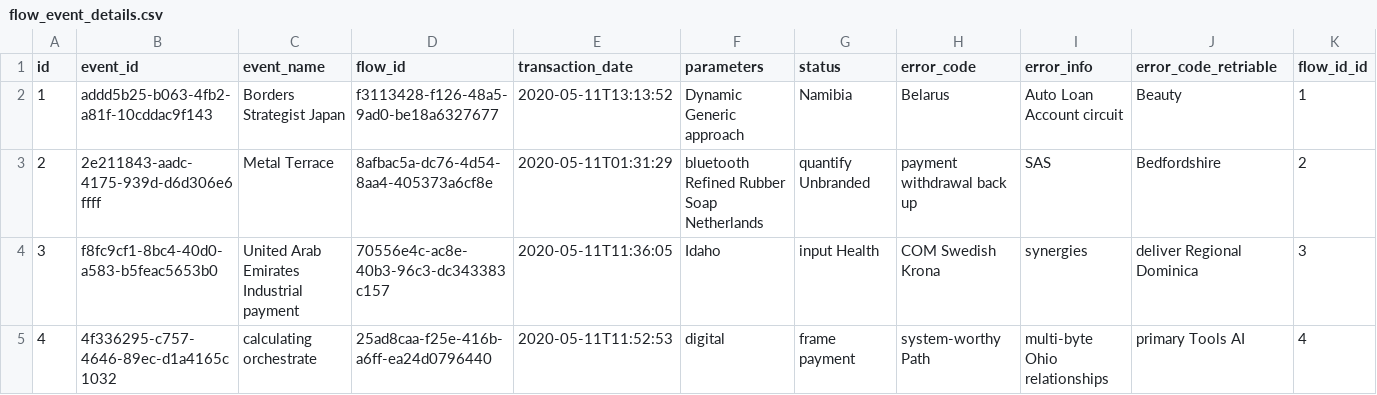
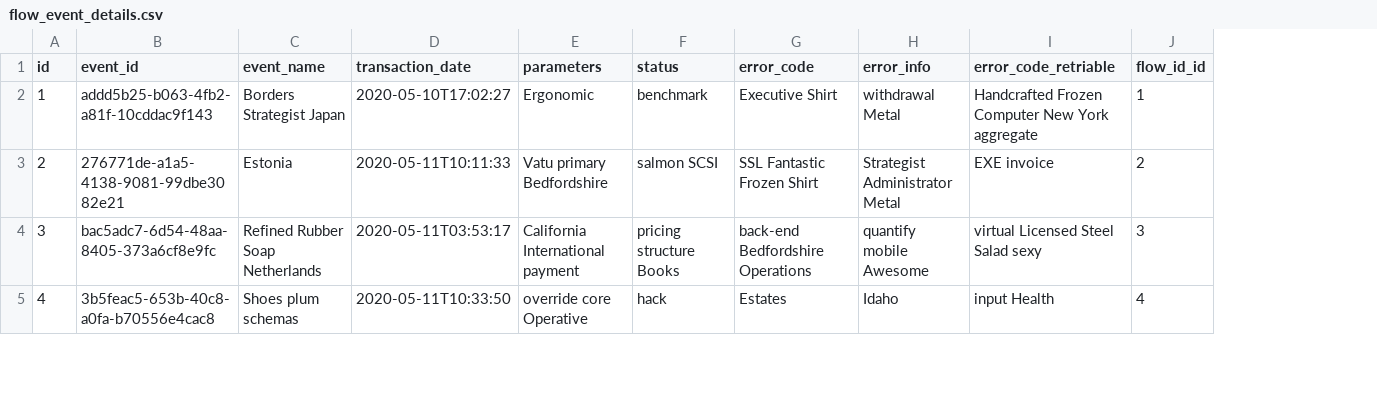
Before and after one commit to ganga-tanwar/mediation-console-backend_12may, a CSV file: src/main/resources/config/liquibase/fake-data/flow_event_details.csv, drawn as a sheet; only a part is shown; removed rows and columns are numbered as before the commit, all else as after; the diff covers the shown part only; the diff names each change by its address in the sheet, - before the commit and + after, or states it on an @@ line.

```diff
--- a/src/main/resources/config/liquibase/fake-data/flow_event_details.csv
+++ b/src/main/resources/config/liquibase/fake-data/flow_event_details.csv
-column D (flow_id), rows 2-5: f3113428-f126-48a5-9ad0-be18a6327677 | 8afbac5a-dc76-4d54-8aa4-405373a6cf8e | 70556e4c-ac8e-40b3-96c3-dc343383c157 | 25ad8caa-f25e-416b-a6ff-ea24d0796440
-D2 (transaction_date): 2020-05-11T13:13:52
+D2 (transaction_date): 2020-05-10T17:02:27
-E2 (parameters): Dynamic Generic approach
+E2 (parameters): Ergonomic
-F2 (status): Namibia
+F2 (status): benchmark
-G2 (error_code): Belarus
+G2 (error_code): Executive Shirt
-H2 (error_info): Auto Loan Account circuit
+H2 (error_info): withdrawal Metal
-I2 (error_code_retriable): Beauty
+I2 (error_code_retriable): Handcrafted Frozen Computer New York aggregate
-B3 (event_id): 2e211843-aadc-4175-939d-d6d306e6ffff
+B3 (event_id): 276771de-a1a5-4138-9081-99dbe3082e21
-C3 (event_name): Metal Terrace
+C3 (event_name): Estonia
-D3 (transaction_date): 2020-05-11T01:31:29
+D3 (transaction_date): 2020-05-11T10:11:33
-E3 (parameters): bluetooth Refined Rubber Soap Netherlands
+E3 (parameters): Vatu primary Bedfordshire
-F3 (status): quantify Unbranded
+F3 (status): salmon SCSI
-G3 (error_code): payment withdrawal back up
+G3 (error_code): SSL Fantastic Frozen Shirt
-H3 (error_info): SAS
+H3 (error_info): Strategist Administrator Metal
-I3 (error_code_retriable): Bedfordshire
+I3 (error_code_retriable): EXE invoice
-B4 (event_id): f8fc9cf1-8bc4-40d0-a583-b5feac5653b0
+B4 (event_id): bac5adc7-6d54-48aa-8405-373a6cf8e9fc
-C4 (event_name): United Arab Emirates Industrial payment
+C4 (event_name): Refined Rubber Soap Netherlands
-D4 (transaction_date): 2020-05-11T11:36:05
+D4 (transaction_date): 2020-05-11T03:53:17
-E4 (parameters): Idaho
+E4 (parameters): California International payment
-F4 (status): input Health
+F4 (status): pricing structure Books
-G4 (error_code): COM Swedish Krona
+G4 (error_code): back-end Bedfordshire Operations
-H4 (error_info): synergies
+H4 (error_info): quantify mobile Awesome
-I4 (error_code_retriable): deliver Regional Dominica
+I4 (error_code_retriable): virtual Licensed Steel Salad sexy
-B5 (event_id): 4f336295-c757-4646-89ec-d1a4165c1032
+B5 (event_id): 3b5feac5-653b-40c8-a0fa-b70556e4cac8
-C5 (event_name): calculating orchestrate
+C5 (event_name): Shoes plum schemas
-D5 (transaction_date): 2020-05-11T11:52:53
+D5 (transaction_date): 2020-05-11T10:33:50
-E5 (parameters): digital
+E5 (parameters): override core Operative
-F5 (status): frame payment
+F5 (status): hack
-G5 (error_code): system-worthy Path
+G5 (error_code): Estates
-H5 (error_info): multi-byte Ohio relationships
+H5 (error_info): Idaho
-I5 (error_code_retriable): primary Tools AI
+I5 (error_code_retriable): input Health
```
Also changed, not shown: 48 edited cells elsewhere in this file, src/main/resources/config/liquibase/fake-data/mediation_user_role_mappings.csv, 12 other files.
